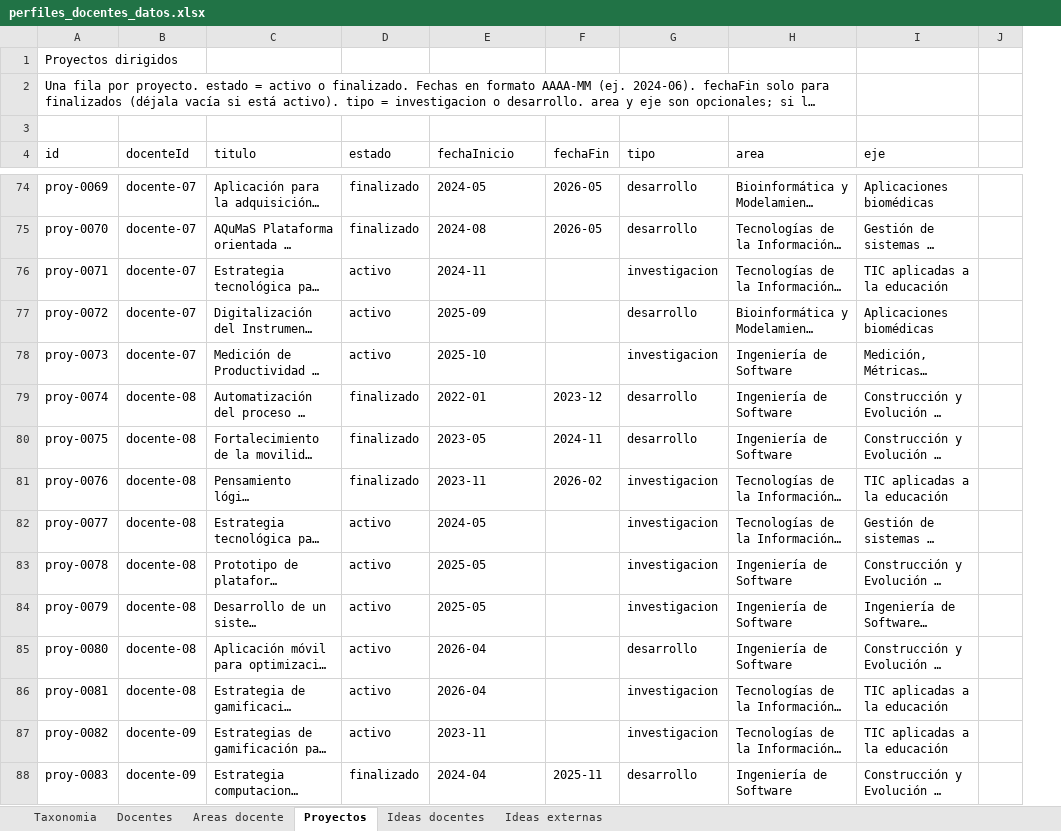
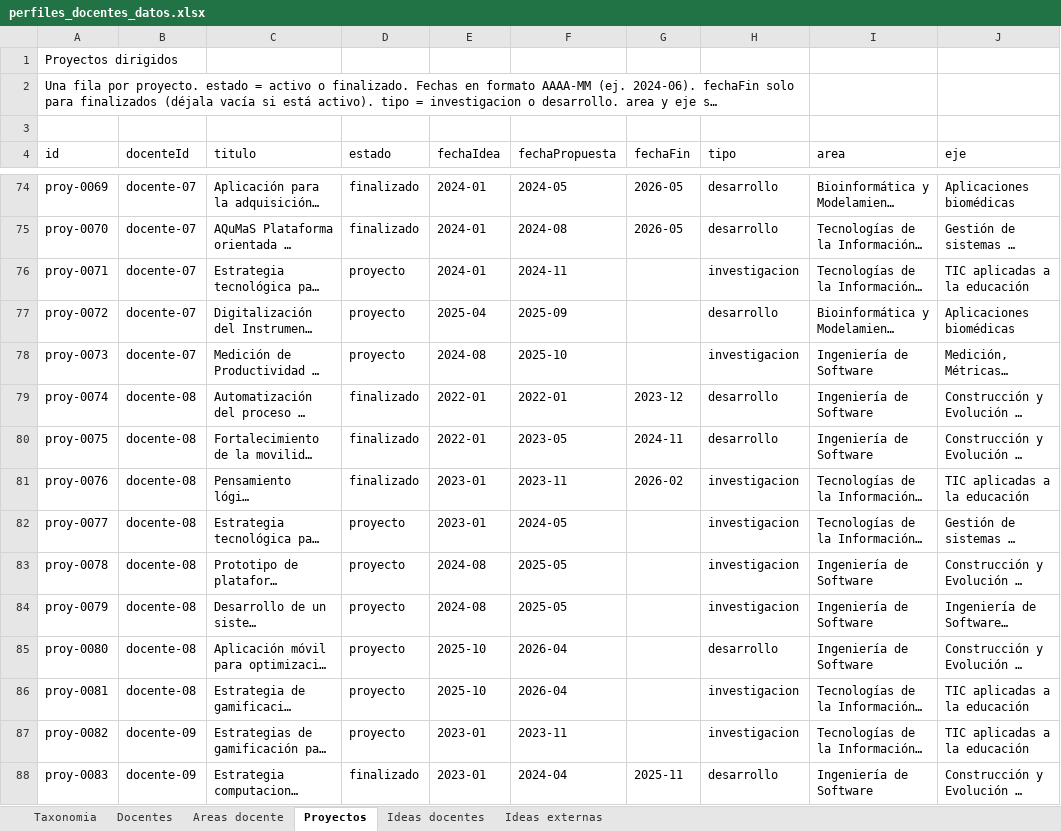
Before and after one commit to johnerickortiz/perfiles-docentes, an Excel workbook: tools/perfiles_docentes_datos.xlsx, sheet Proyectos, drawn as a sheet; only a part is shown, gaps mark what is left out; long unchanged cells end in …; values as stored, in another font and other column widths than the file's, no cell formats; removed rows and columns are numbered as before the commit, all else as after; the diff covers the shown part only; the diff names each change by its address in the sheet, - before the commit and + after, or states it on an @@ line.

```diff
--- a/tools/perfiles_docentes_datos.xlsx (sheet Proyectos)
+++ b/tools/perfiles_docentes_datos.xlsx (sheet Proyectos)
+column E (fechaIdea), rows 74-88: 2024-01 | 2024-01 | 2024-01 | 2025-04 | 2024-08 | 2022-01 | 2022-01 | 2023-01 | 2023-01 | 2024-08 | 2024-08 | 2025-10 | 2025-10 | 2023-01 | 2023-01
-column J, empty
-A2:H2 merged
+A2:H2 merged
-F4: fechaInicio
+F4: fechaPropuesta
-D76:D78 (estado): activo
+D76:D78 (estado): proyecto
-D82:D87 (estado): activo
+D82:D87 (estado): proyecto
```
Also changed, not shown: 20 added rows and 51 edited cells elsewhere in this sheet, sheet Docentes, cell formats, hidden cells, 10 other files.
